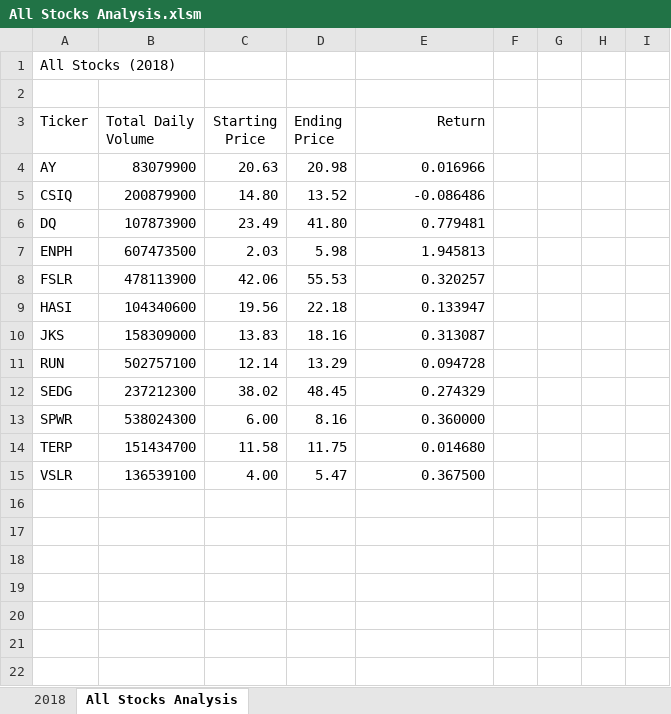
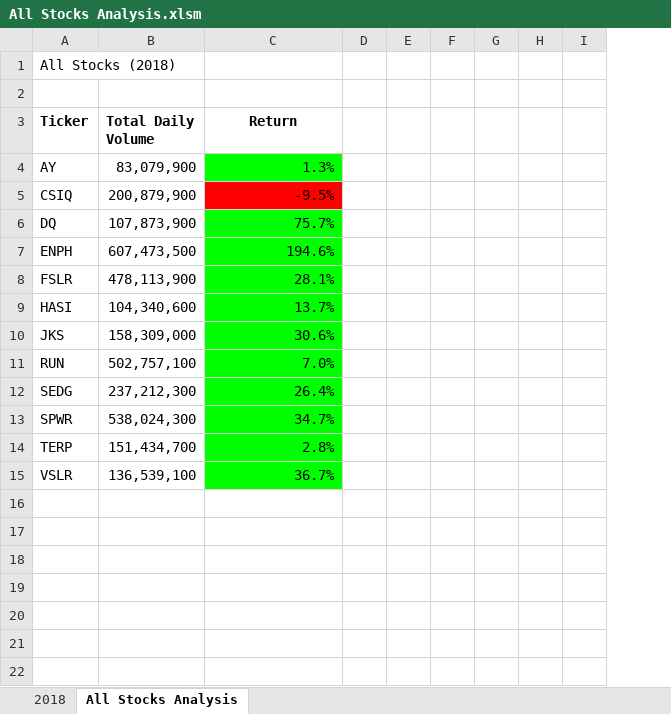
Before and after one commit to LaurasData/stock-analysis, an Excel workbook: All Stocks Analysis.xlsm, sheet All Stocks Analysis, drawn as a sheet; only a part is shown; values as stored, in another font and other column widths than the file's, no borders; removed rows and columns are numbered as before the commit, all else as after; the diff names each change by its address in the sheet, - before the commit and + after, or states it on an @@ line.

Commit message:
Add files via upload

```diff
--- a/All Stocks Analysis.xlsm (sheet All Stocks Analysis)
+++ b/All Stocks Analysis.xlsm (sheet All Stocks Analysis)
-column C (Starting Price), rows 4-15: 20.63 | 14.80 | 23.49 | 2.03 | 42.06 | 19.56 | 13.83 | 12.14 | 38.02 | 6.00 | 11.58 | 4.00
-column D (Ending Price), rows 4-15: 20.98 | 13.52 | 41.80 | 5.98 | 55.53 | 22.18 | 18.16 | 13.29 | 48.45 | 8.16 | 11.75 | 5.47
+column D, empty
+column E, empty
-A3:B3 bold: off
+A3:B3 bold: on
@@ C3 bold: off → on, alignment: right → center @@
-B4 (Total Daily Volume): 83079900
+B4 (Total Daily Volume): 83,079,900
-C4 (Return): 0.016966
+C4 (Return): 1.3%
-C4 fill: none
+C4 fill: #00FF00
-B5 (Total Daily Volume): 200879900
+B5 (Total Daily Volume): 200,879,900
-C5 (Return): -0.086486
+C5 (Return): -9.5%
-C5 fill: none
+C5 fill: #FF0000
-B6 (Total Daily Volume): 107873900
+B6 (Total Daily Volume): 107,873,900
-C6 (Return): 0.779481
+C6 (Return): 75.7%
-C6:C15 fill: none
+C6:C15 fill: #00FF00
-B7 (Total Daily Volume): 607473500
+B7 (Total Daily Volume): 607,473,500
-C7 (Return): 1.945813
+C7 (Return): 194.6%
-B8 (Total Daily Volume): 478113900
+B8 (Total Daily Volume): 478,113,900
-C8 (Return): 0.320257
+C8 (Return): 28.1%
-B9 (Total Daily Volume): 104340600
+B9 (Total Daily Volume): 104,340,600
-C9 (Return): 0.133947
+C9 (Return): 13.7%
-B10 (Total Daily Volume): 158309000
+B10 (Total Daily Volume): 158,309,000
-C10 (Return): 0.313087
+C10 (Return): 30.6%
-B11 (Total Daily Volume): 502757100
+B11 (Total Daily Volume): 502,757,100
-C11 (Return): 0.094728
+C11 (Return): 7.0%
-B12 (Total Daily Volume): 237212300
+B12 (Total Daily Volume): 237,212,300
-C12 (Return): 0.274329
+C12 (Return): 26.4%
-B13 (Total Daily Volume): 538024300
+B13 (Total Daily Volume): 538,024,300
-C13 (Return): 0.360000
+C13 (Return): 34.7%
-B14 (Total Daily Volume): 151434700
+B14 (Total Daily Volume): 151,434,700
-C14 (Return): 0.014680
+C14 (Return): 2.8%
-B15 (Total Daily Volume): 136539100
+B15 (Total Daily Volume): 136,539,100
-C15 (Return): 0.367500
+C15 (Return): 36.7%
```
Also changed, not shown: charts or pictures.
